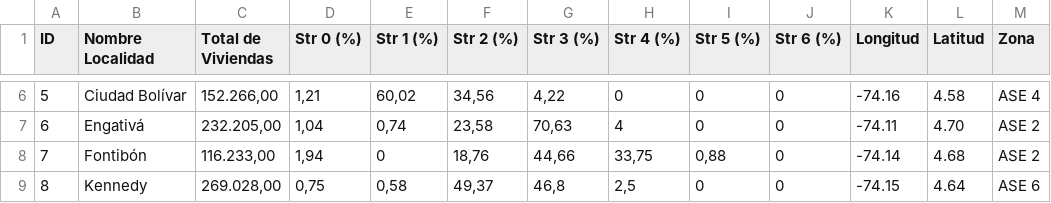
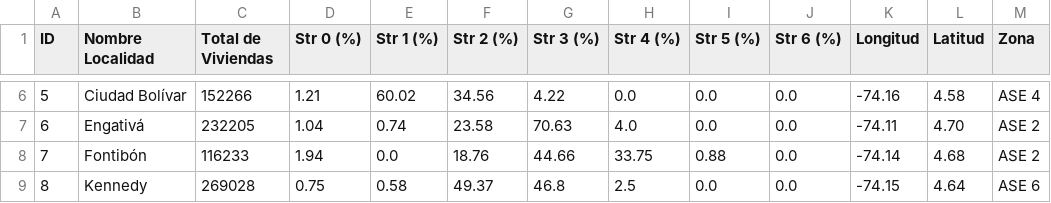
Before and after one commit to JefeLitman/Waste_prediction_in_Bogota, a CSV file: estratificacion.csv, drawn as a sheet; only a part is shown, gaps mark what is left out; the diff covers the shown part only.

```diff
--- a/estratificacion.csv
+++ b/estratificacion.csv
@@ -6,4 +6,4 @@ ID,Nombre Localidad,Total de Viviendas,Str 0 (%),Str 1 (%),Str 2 (%),Str 3 (%),S
-5,Ciudad Bolívar,"152.266,00","1,21","60,02","34,56","4,22",0,0,0,-74.16,4.58,ASE 4
-6,Engativá,"232.205,00","1,04","0,74","23,58","70,63",4,0,0,-74.11,4.70,ASE 2
-7,Fontibón,"116.233,00","1,94",0,"18,76","44,66","33,75","0,88",0,-74.14,4.68,ASE 2
-8,Kennedy,"269.028,00","0,75","0,58","49,37","46,8","2,5",0,0,-74.15,4.64,ASE 6
+5,Ciudad Bolívar,152266,1.21,60.02,34.56,4.22,0.0,0.0,0.0,-74.16,4.58,ASE 4
+6,Engativá,232205,1.04,0.74,23.58,70.63,4.0,0.0,0.0,-74.11,4.70,ASE 2
+7,Fontibón,116233,1.94,0.0,18.76,44.66,33.75,0.88,0.0,-74.14,4.68,ASE 2
+8,Kennedy,269028,0.75,0.58,49.37,46.8,2.5,0.0,0.0,-74.15,4.64,ASE 6
```
Also changed, not shown: 112 edited cells elsewhere in this file.
